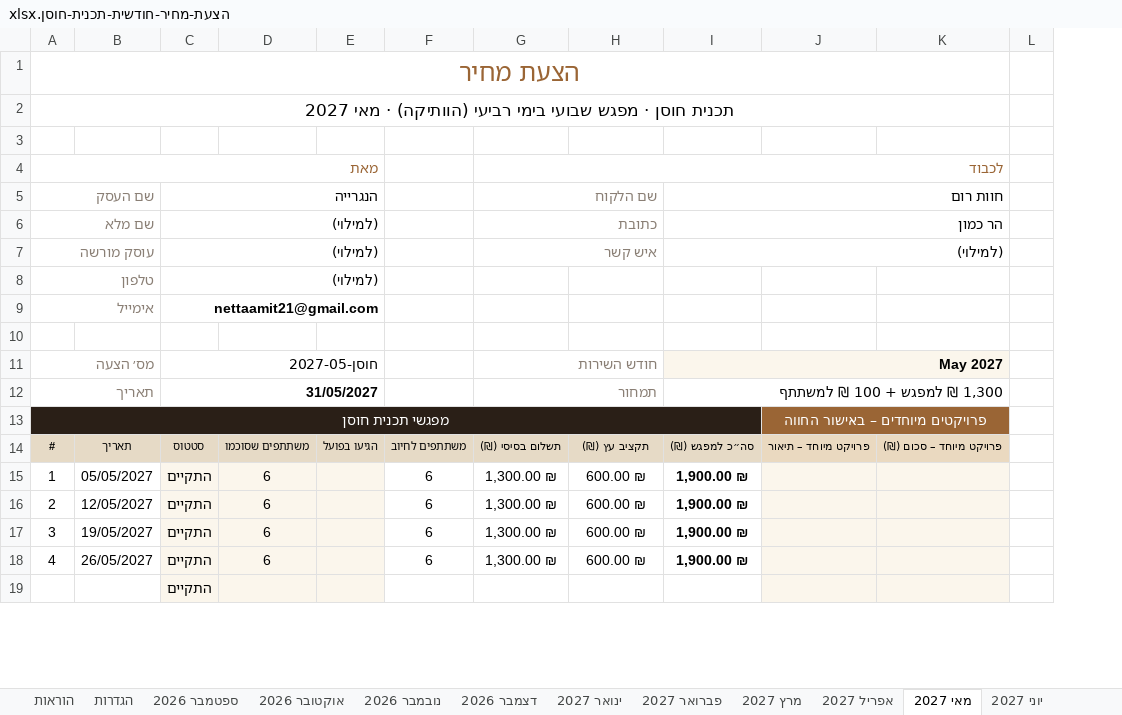
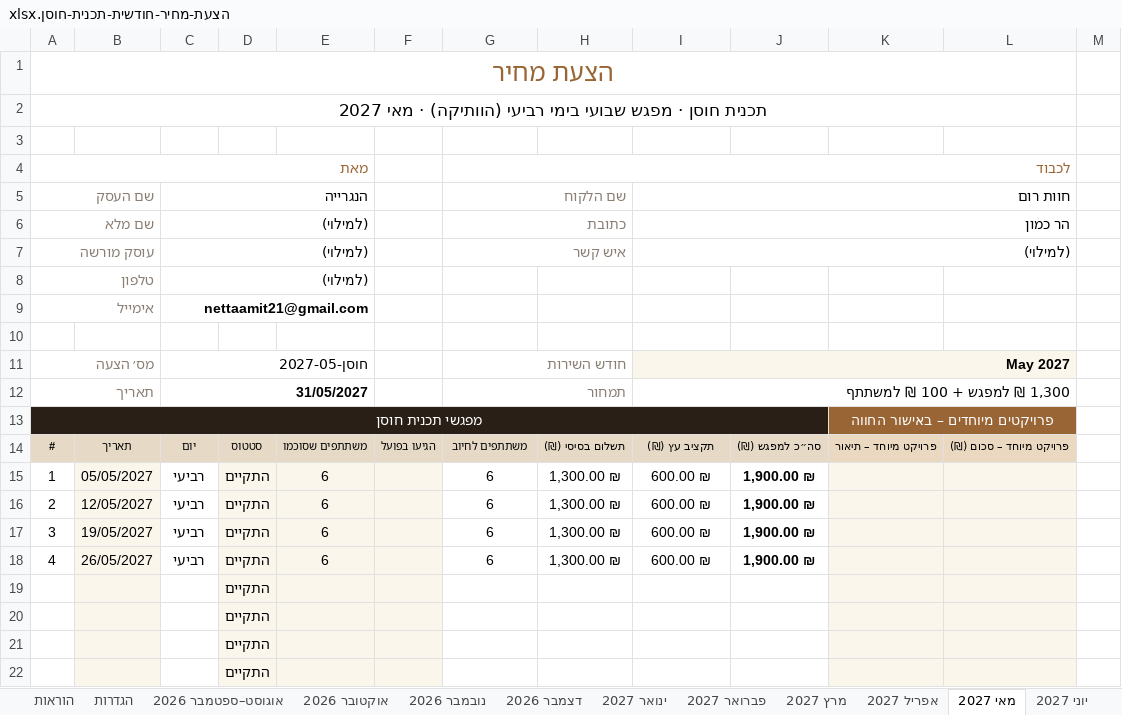
Before and after one commit to nettaamit21-crypto/me, an Excel workbook: quotes/הצעת-מחיר-חודשית-תכנית-חוסן.xlsx, sheet מאי 2027, drawn as a sheet; only a part is shown; values as stored, in another font and other column widths than the file's, no borders; conditional formats not drawn; removed rows and columns are numbered as before the commit, all else as after; the diff covers the shown part only; the diff names each change by its address in the sheet, - before the commit and + after, or states it on an @@ line.

```diff
--- a/quotes/הצעת-מחיר-חודשית-תכנית-חוסן.xlsx (sheet מאי 2027)
+++ b/quotes/הצעת-מחיר-חודשית-תכנית-חוסן.xlsx (sheet מאי 2027)
-sheet tab: ספטמבר 2026
+sheet tab: אוגוסט–ספטמבר 2026
+column D, rows 14-19: סטטוס | התקיים | התקיים | התקיים | התקיים | התקיים
-column F, rows 14-18: משתתפים לחיוב | 6 | 6 | 6 | 6
+column J, rows 14-18: סה״כ למפגש (₪) | 1,900.00 ₪ | 1,900.00 ₪ | 1,900.00 ₪ | 1,900.00 ₪
-A4:E4 merged
+A4:E4 merged
-C5:E5 merged
+C5:E5 merged
-C6:E6 merged
+C6:E6 merged
-C7:E7 merged
+C7:E7 merged
-C8:E8 merged
+C8:E8 merged
-C9:E9 merged
+C9:E9 merged
-C11:E11 merged
+C11:E11 merged
-C12:E12 merged
+C12:E12 merged
-C14 (הנגרייה): סטטוס
+C14 (הנגרייה): יום
-G14 (שם הלקוח): תשלום בסיסי (₪)
+G14 (שם הלקוח): משתתפים לחיוב
-H14: תקציב עץ (₪)
+H14: תשלום בסיסי (₪)
-I14 (חוות רום): סה״כ למפגש (₪)
+I14 (חוות רום): תקציב עץ (₪)
-B15:B19 fill: none
+B15:B19 fill: #FBF6EC
-C15:C18 (הנגרייה): התקיים
+C15:C18 (הנגרייה): רביעי
-C15:C19 fill: #FBF6EC
+C15:C19 fill: none
-G15:G18 (שם הלקוח): 1,300.00 ₪
+G15:G18 (שם הלקוח): 6
-H15:H18: 600.00 ₪
+H15:H18: 1,300.00 ₪
-I15:I18 (חוות רום): 1,900.00 ₪
+I15:I18 (חוות רום): 600.00 ₪
-I15:I18 bold: on
+I15:I18 bold: off
-C19 (הנגרייה): התקיים
+C19 (הנגרייה): (empty)
+row 20:  |  |  | התקיים
+row 21:  |  |  | התקיים
+row 22:  |  |  | התקיים
```
Also changed, not shown: 2 added rows, 5 edited cells and merged cells elsewhere in this sheet, sheet אוגוסט–ספטמבר 2026, sheet מרץ 2027, sheet יוני 2027, sheet דצמבר 2026, sheet ספטמבר 2027, sheet יולי 2027, 8 more sheets, formulas that keep their value, hidden cells, quotes/הצעת-מחיר-חודשית-חוות-רום.xlsx, 1 other file.
